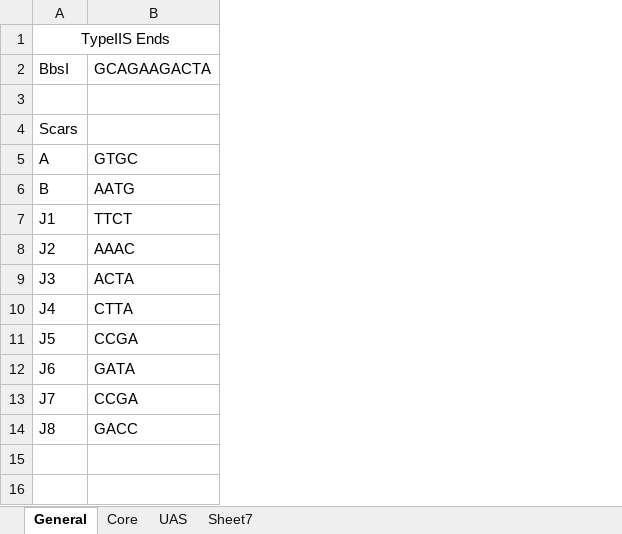
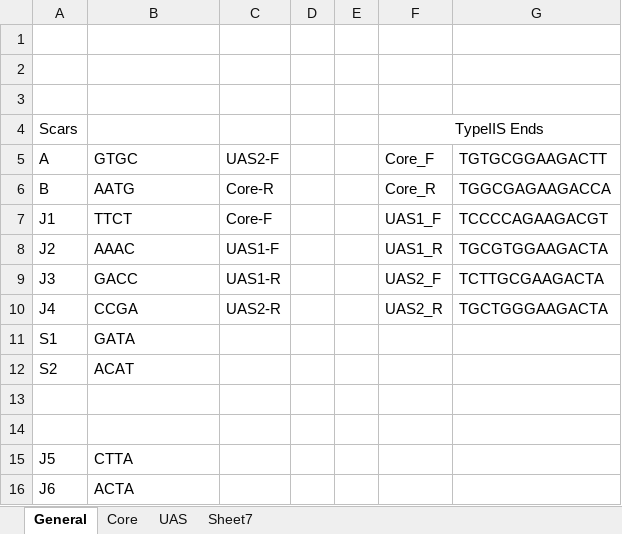
Before and after one commit to CIDARLAB/MIT-BroadFoundry, an Excel workbook: progenieX/ProGenie_Parameters.xlsx, sheet General, drawn as a sheet; values as stored, in another font and other column widths than the file's, no borders; removed rows and columns are numbered as before the commit, all else as after; the diff names each change by its address in the sheet, - before the commit and + after, or states it on an @@ line.

```diff
--- a/progenieX/ProGenie_Parameters.xlsx (sheet General)
+++ b/progenieX/ProGenie_Parameters.xlsx (sheet General)
+column C (UAS2-F), rows 6-10: Core-R | Core-F | UAS1-F | UAS1-R | UAS2-R
+column D, empty
+column E, empty
+column F (Core_F), row 4: TypeIIS Ends; rows 6-10: Core_R | UAS1_F | UAS1_R | UAS2_F | UAS2_R
+column G (TGTGCGGAAGACTT), rows 6-10: TGGCGAGAAGACCA | TCCCCAGAAGACGT | TGCGTGGAAGACTA | TCTTGCGAAGACTA | TGCTGGGAAGACTA
-A1 (A): TypeIIS Ends
+A1 (A): (empty)
-A1:B1 merged
-row 2: BbsI | GCAGAAGACTA
+row 2: (empty)
-B9 (GTGC): ACTA
+B9 (GTGC): GACC
-B10 (GTGC): CTTA
+B10 (GTGC): CCGA
+row 11: S1 | GATA
+row 12: S2 | ACAT
+row 13: (empty)
+row 14: (empty)
-B15 (GTGC): CCGA
+B15 (GTGC): CTTA
-B16 (GTGC): GATA
+B16 (GTGC): ACTA
-row 13: J7 | CCGA
-row 14: J8 | GACC
```
Also changed, not shown: sheet Core, sheet UAS, pt_library_builder/Library Design.xlsx, 29 other files.
